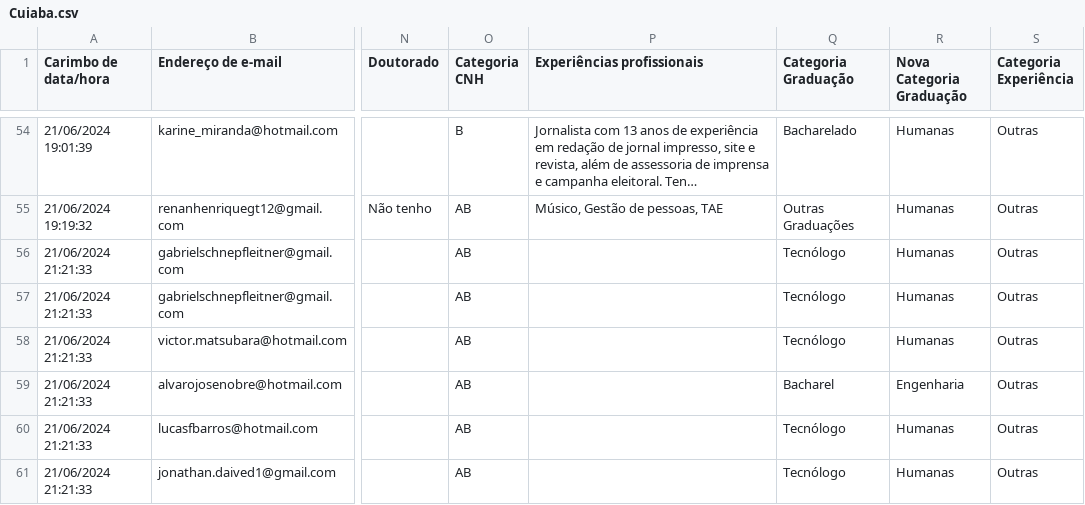
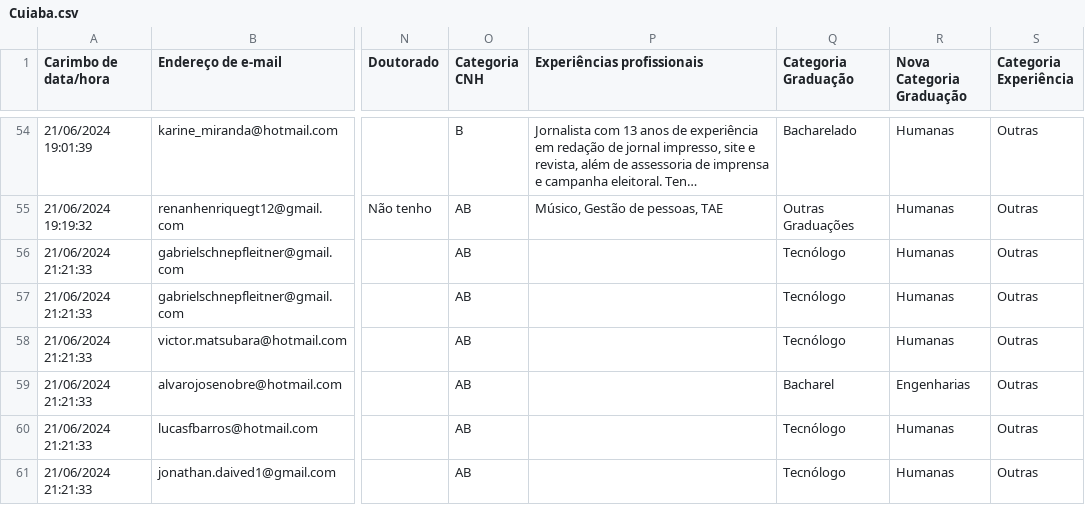
Before and after one commit to walingsonCostaUnemat/CFSD, a CSV file: Cuiaba.csv, drawn as a sheet; only a part is shown, gaps mark what is left out; long unchanged cells end in …; the diff names each change by its address in the sheet, - before the commit and + after, or states it on an @@ line.

Commit message:
Update Cuiaba.csv

```diff
--- a/Cuiaba.csv
+++ b/Cuiaba.csv
-R59 (Nova Categoria Graduação): Engenharia
+R59 (Nova Categoria Graduação): Engenharias
```
